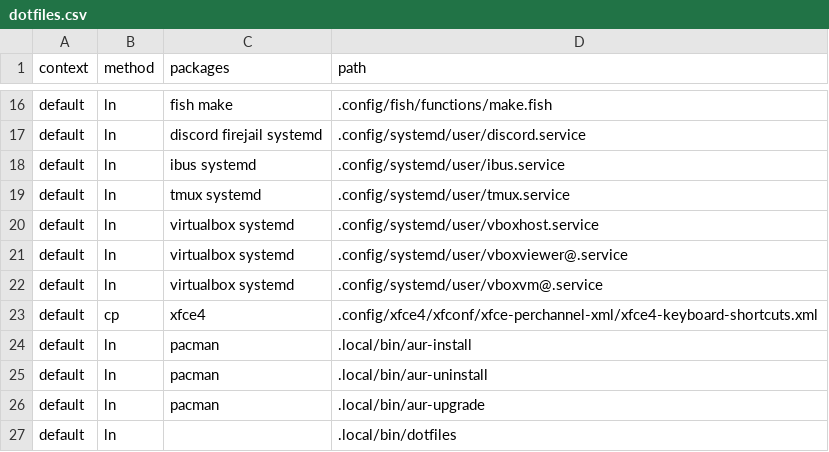
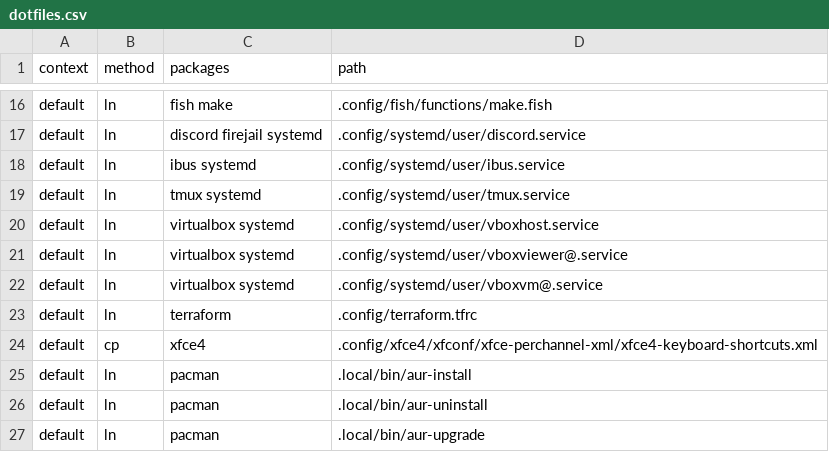
Before and after one commit to 81887821/.dotfiles, a CSV file: dotfiles.csv, drawn as a sheet; only a part is shown, gaps mark what is left out; the shorter side is filled out with more unchanged rows.

Commit message:
Added terraform.tfrc

```diff
--- a/dotfiles.csv
+++ b/dotfiles.csv
@@ -22,2 +22,3 @@ default,ln,virtualbox systemd,.config/systemd/user/vboxviewer@.service
 default,ln,virtualbox systemd,.config/systemd/user/vboxvm@.service
+default,ln,terraform,.config/terraform.tfrc
 default,cp,xfce4,.config/xfce4/xfconf/xfce-perchannel-xml/xfce4-keyboard-shortcuts.xml
```
Also changed, not shown: 2 other files.
